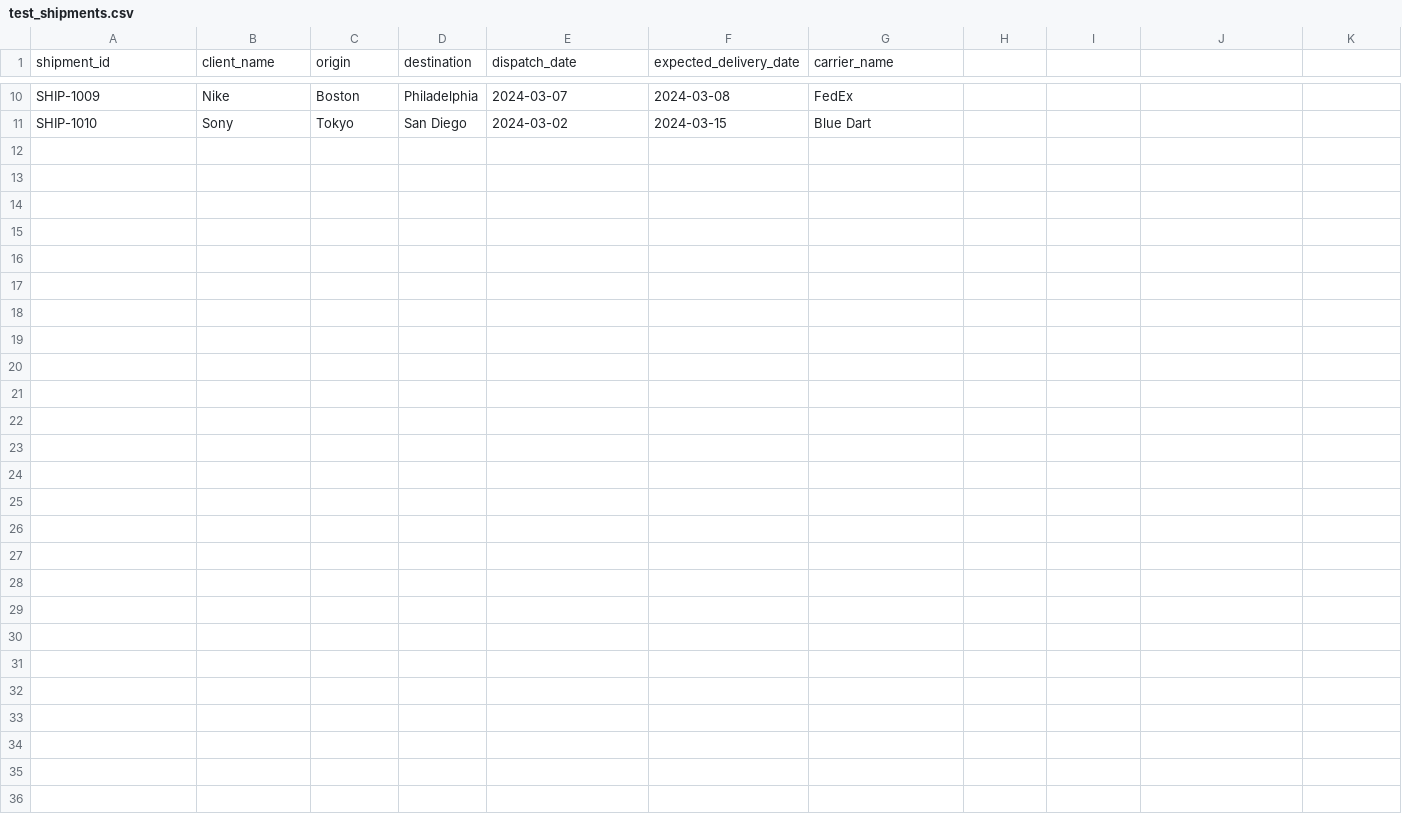
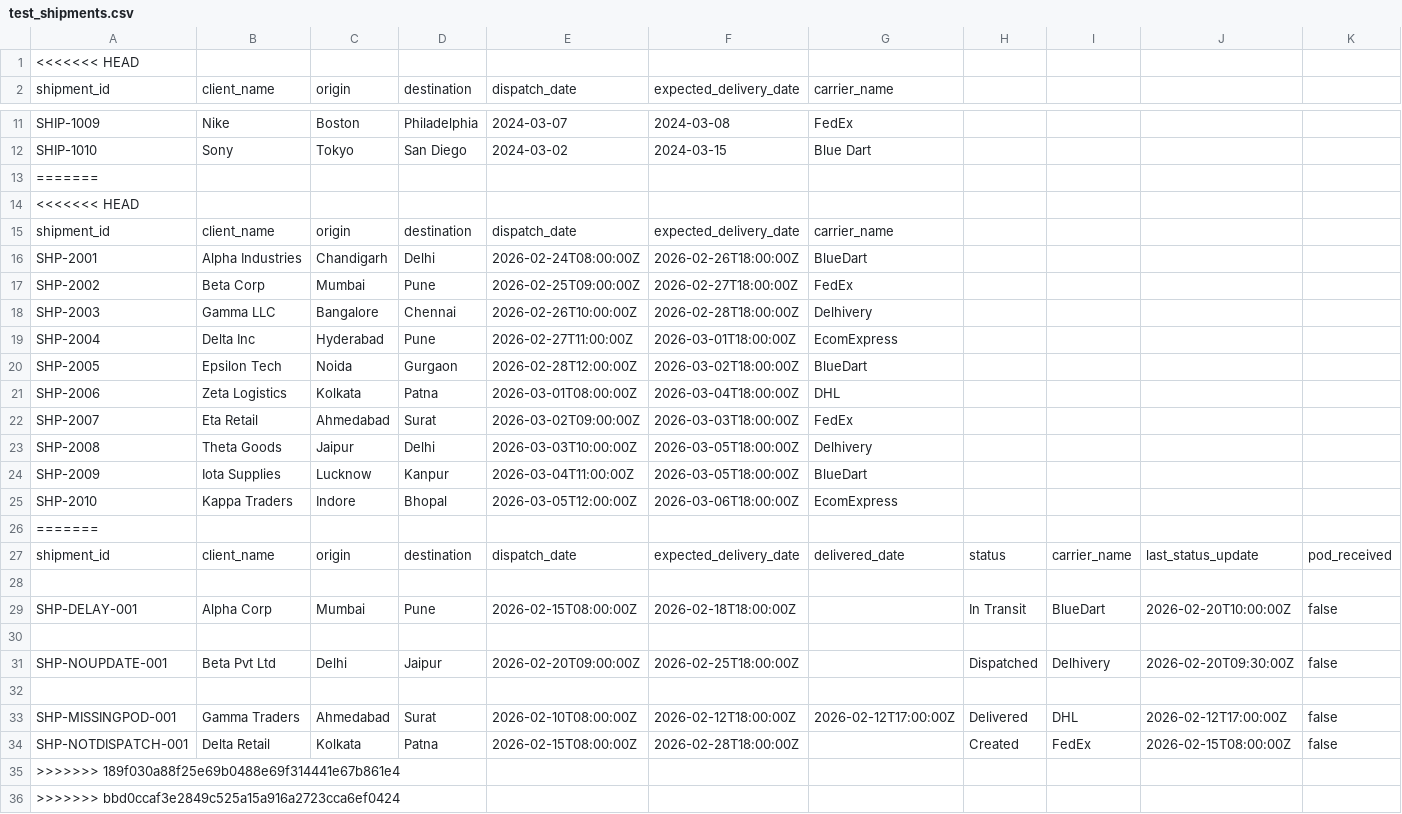
Before and after one commit to Prathik2004/3PL, a CSV file: backend-js/test_shipments.csv, drawn as a sheet; only a part is shown, gaps mark what is left out; rows hold the shown columns only; the diff names each change by its address in the sheet, - before the commit and + after, or states it on an @@ line.

```diff
--- a/backend-js/test_shipments.csv
+++ b/backend-js/test_shipments.csv
+row 1: <<<<<<< HEAD
+row 13: =======
+row 14: <<<<<<< HEAD
+row 15: shipment_id | client_name | origin | destination | dispatch_date | expected_delivery_date | carrier_name
+row 16: SHP-2001 | Alpha Industries | Chandigarh | Delhi | 2026-02-24T08:00:00Z | 2026-02-26T18:00:00Z | BlueDart
+row 17: SHP-2002 | Beta Corp | Mumbai | Pune | 2026-02-25T09:00:00Z | 2026-02-27T18:00:00Z | FedEx
+row 18: SHP-2003 | Gamma LLC | Bangalore | Chennai | 2026-02-26T10:00:00Z | 2026-02-28T18:00:00Z | Delhivery
+row 19: SHP-2004 | Delta Inc | Hyderabad | Pune | 2026-02-27T11:00:00Z | 2026-03-01T18:00:00Z | EcomExpress
+row 20: SHP-2005 | Epsilon Tech | Noida | Gurgaon | 2026-02-28T12:00:00Z | 2026-03-02T18:00:00Z | BlueDart
+row 21: SHP-2006 | Zeta Logistics | Kolkata | Patna | 2026-03-01T08:00:00Z | 2026-03-04T18:00:00Z | DHL
+row 22: SHP-2007 | Eta Retail | Ahmedabad | Surat | 2026-03-02T09:00:00Z | 2026-03-03T18:00:00Z | FedEx
+row 23: SHP-2008 | Theta Goods | Jaipur | Delhi | 2026-03-03T10:00:00Z | 2026-03-05T18:00:00Z | Delhivery
+row 24: SHP-2009 | Iota Supplies | Lucknow | Kanpur | 2026-03-04T11:00:00Z | 2026-03-05T18:00:00Z | BlueDart
+row 25: SHP-2010 | Kappa Traders | Indore | Bhopal | 2026-03-05T12:00:00Z | 2026-03-06T18:00:00Z | EcomExpress
+row 26: =======
+row 27: shipment_id | client_name | origin | destination | dispatch_date | expected_delivery_date | delivered_date | status | carrier_name | last_status_update | pod_received
+row 28: (empty)
+row 29: SHP-DELAY-001 | Alpha Corp | Mumbai | Pune | 2026-02-15T08:00:00Z | 2026-02-18T18:00:00Z |  | In Transit | BlueDart | 2026-02-20T10:00:00Z | false
+row 30: (empty)
+row 31: SHP-NOUPDATE-001 | Beta Pvt Ltd | Delhi | Jaipur | 2026-02-20T09:00:00Z | 2026-02-25T18:00:00Z |  | Dispatched | Delhivery | 2026-02-20T09:30:00Z | false
+row 32: (empty)
+row 33: SHP-MISSINGPOD-001 | Gamma Traders | Ahmedabad | Surat | 2026-02-10T08:00:00Z | 2026-02-12T18:00:00Z | 2026-02-12T17:00:00Z | Delivered | DHL | 2026-02-12T17:00:00Z | false
+row 34: SHP-NOTDISPATCH-001 | Delta Retail | Kolkata | Patna | 2026-02-15T08:00:00Z | 2026-02-28T18:00:00Z |  | Created | FedEx | 2026-02-15T08:00:00Z | false
+row 35: >>>>>>> 189f030a88f25e69b0488e69f314441e67b861e4
+row 36: >>>>>>> bbd0ccaf3e2849c525a15a916a2723cca6ef0424
```
Also changed, not shown: 24 other files.
